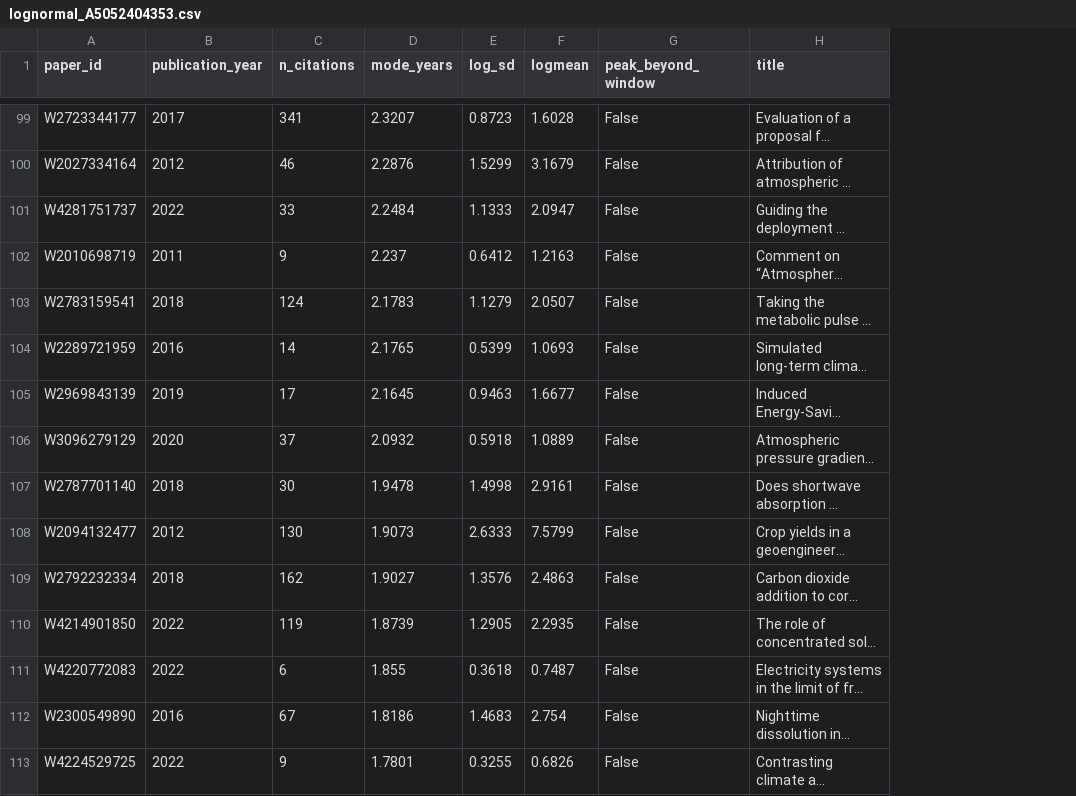
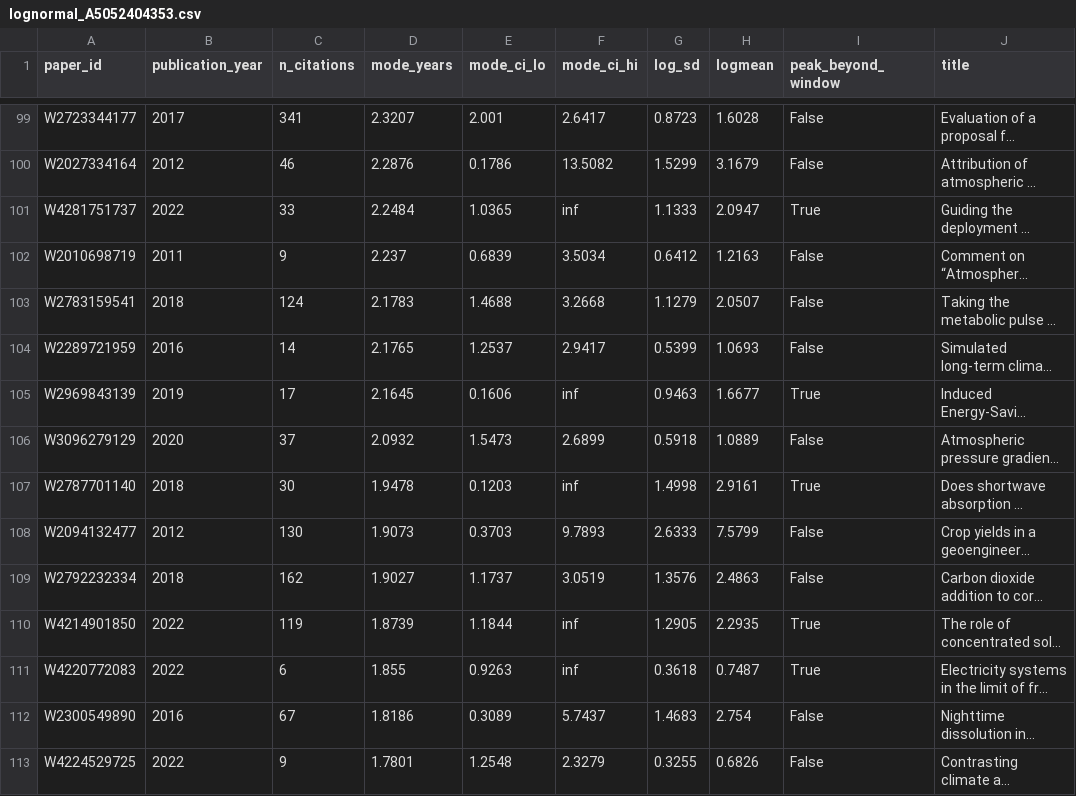
Before and after one commit to KCaldeira/citation-metrics, a CSV file: lognormal_A5052404353.csv, drawn as a sheet; only a part is shown, gaps mark what is left out; long unchanged cells end in …; addresses are those after the commit; the diff covers the shown part only; the diff names each change by its address in the sheet, - before the commit and + after, or states it on an @@ line.

```diff
--- a/lognormal_A5052404353.csv
+++ b/lognormal_A5052404353.csv
+column E (mode_ci_lo), rows 99-113: 2.001 | 0.1786 | 1.0365 | 0.6839 | 1.4688 | 1.2537 | 0.1606 | 1.5473 | 0.1203 | 0.3703 | 1.1737 | 1.1844 | 0.9263 | 0.3089 | 1.2548
+column F (mode_ci_hi), rows 99-113: 2.6417 | 13.5082 | inf | 3.5034 | 3.2668 | 2.9417 | inf | 2.6899 | inf | 9.7893 | 3.0519 | inf | inf | 5.7437 | 2.3279
-I101 (peak_beyond_window): False
+I101 (peak_beyond_window): True
-I105 (peak_beyond_window): False
+I105 (peak_beyond_window): True
-I107 (peak_beyond_window): False
+I107 (peak_beyond_window): True
-I110:I111 (peak_beyond_window): False
+I110:I111 (peak_beyond_window): True
```
Also changed, not shown: 38 edited cells elsewhere in this file, 4 other files.
